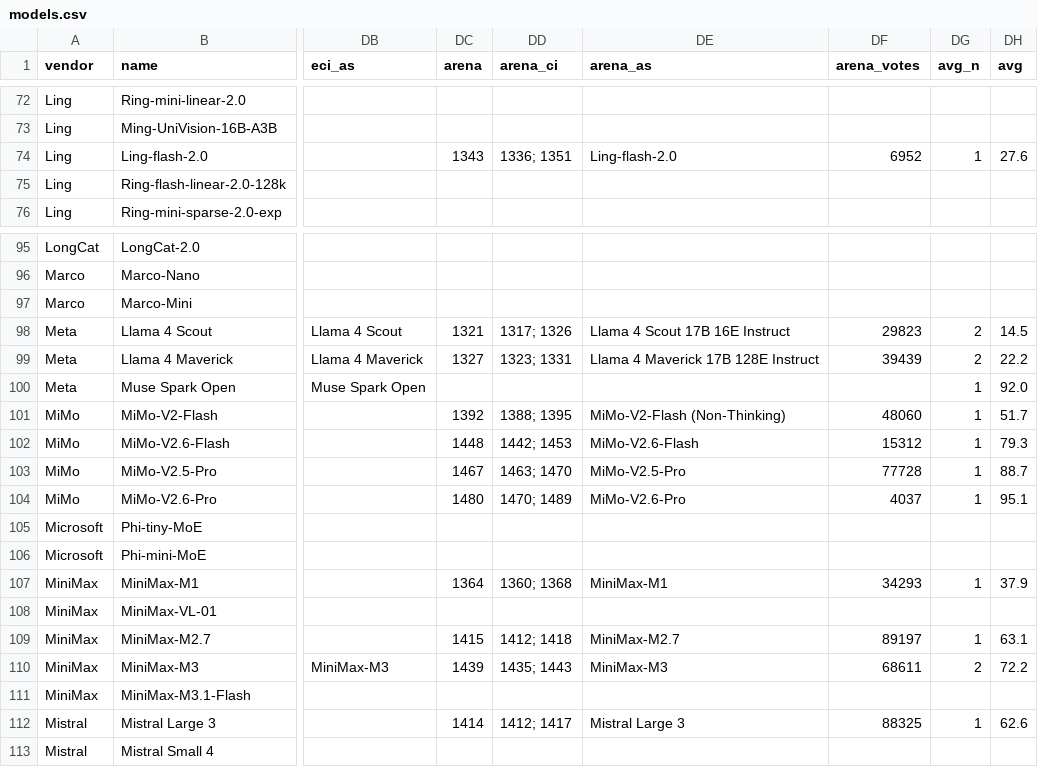
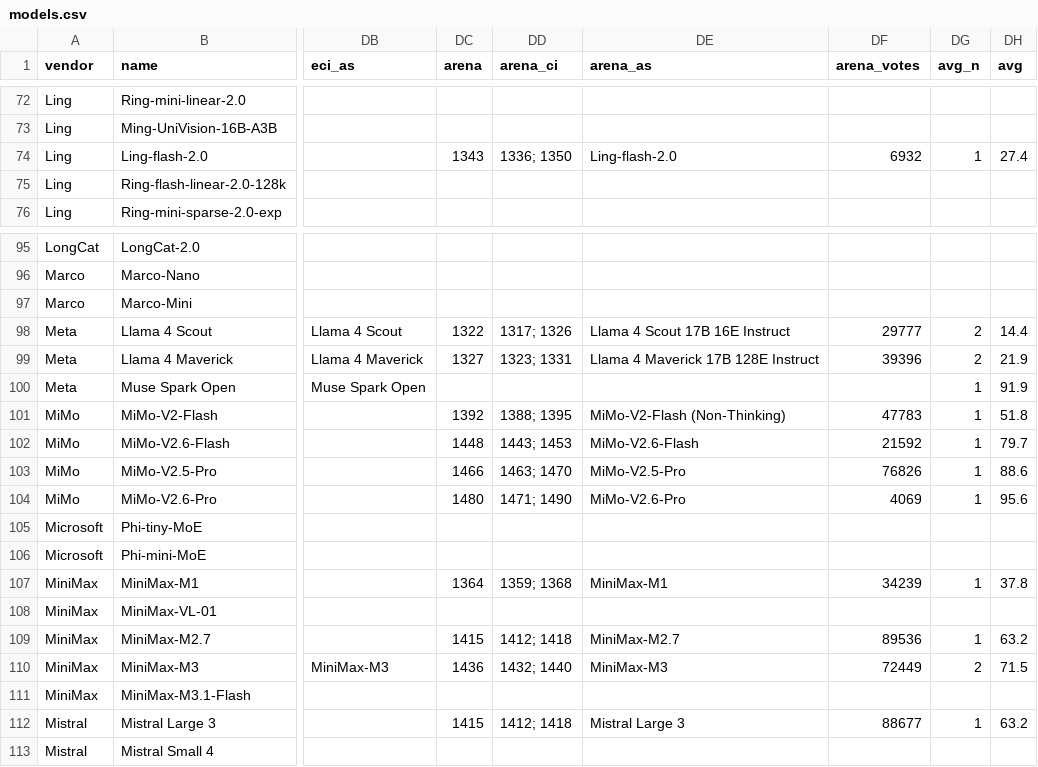
Before and after one commit to Skystellan/moe-config-atlas, a CSV file: site/data/models.csv, drawn as a sheet; only a part is shown, gaps mark what is left out; the diff covers the shown part only; the diff names each change by its address in the sheet, - before the commit and + after, or states it on an @@ line.

```diff
--- a/site/data/models.csv
+++ b/site/data/models.csv
-DD74 (arena_ci): 1336; 1351
+DD74 (arena_ci): 1336; 1350
-DF74 (arena_votes): 6952
+DF74 (arena_votes): 6932
-DH74 (avg): 27.6
+DH74 (avg): 27.4
-DC98 (arena): 1321
+DC98 (arena): 1322
-DF98 (arena_votes): 29823
+DF98 (arena_votes): 29777
-DH98 (avg): 14.5
+DH98 (avg): 14.4
-DF99 (arena_votes): 39439
+DF99 (arena_votes): 39396
-DH99 (avg): 22.2
+DH99 (avg): 21.9
-DH100 (avg): 92.0
+DH100 (avg): 91.9
-DF101 (arena_votes): 48060
+DF101 (arena_votes): 47783
-DH101 (avg): 51.7
+DH101 (avg): 51.8
-DD102 (arena_ci): 1442; 1453
+DD102 (arena_ci): 1443; 1453
-DF102 (arena_votes): 15312
+DF102 (arena_votes): 21592
-DH102 (avg): 79.3
+DH102 (avg): 79.7
-DC103 (arena): 1467
+DC103 (arena): 1466
-DF103 (arena_votes): 77728
+DF103 (arena_votes): 76826
-DH103 (avg): 88.7
+DH103 (avg): 88.6
-DD104 (arena_ci): 1470; 1489
+DD104 (arena_ci): 1471; 1490
-DF104 (arena_votes): 4037
+DF104 (arena_votes): 4069
-DH104 (avg): 95.1
+DH104 (avg): 95.6
-DD107 (arena_ci): 1360; 1368
+DD107 (arena_ci): 1359; 1368
-DF107 (arena_votes): 34293
+DF107 (arena_votes): 34239
-DH107 (avg): 37.9
+DH107 (avg): 37.8
-DF109 (arena_votes): 89197
+DF109 (arena_votes): 89536
-DH109 (avg): 63.1
+DH109 (avg): 63.2
-DC110 (arena): 1439
+DC110 (arena): 1436
-DD110 (arena_ci): 1435; 1443
+DD110 (arena_ci): 1432; 1440
-DF110 (arena_votes): 68611
+DF110 (arena_votes): 72449
-DH110 (avg): 72.2
+DH110 (avg): 71.5
-DC112 (arena): 1414
+DC112 (arena): 1415
-DD112 (arena_ci): 1412; 1417
+DD112 (arena_ci): 1412; 1418
-DF112 (arena_votes): 88325
+DF112 (arena_votes): 88677
-DH112 (avg): 62.6
+DH112 (avg): 63.2
```
Also changed, not shown: 108 edited cells elsewhere in this file, 1 other file.
